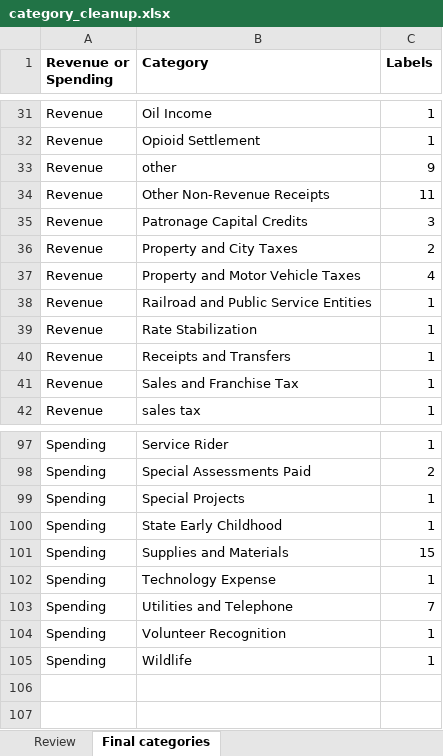
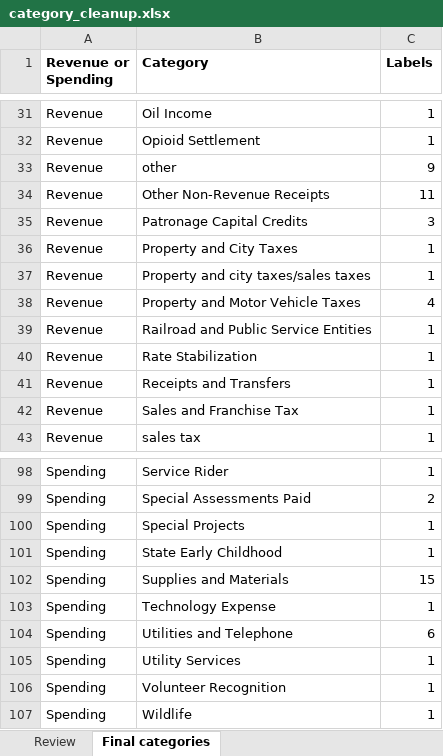
Before and after one commit to trltrl12/Nebraska-Audit, an Excel workbook: config/category_cleanup.xlsx, sheet Final categories, drawn as a sheet; only a part is shown, gaps mark what is left out; values as stored, in another font and other column widths than the file's, no borders; addresses are those after the commit; the diff names each change by its address in the sheet, - before the commit and + after, or states it on an @@ line.

```diff
--- a/config/category_cleanup.xlsx (sheet Final categories)
+++ b/config/category_cleanup.xlsx (sheet Final categories)
-C36 (Labels): 2
+C36 (Labels): 1
+row 37: Revenue | Property and city taxes/sales taxes | 1
-C104 (Labels): 7
+C104 (Labels): 6
+row 105: Spending | Utility Services | 1
```
Also changed, not shown: sheet Review, hidden cells.
